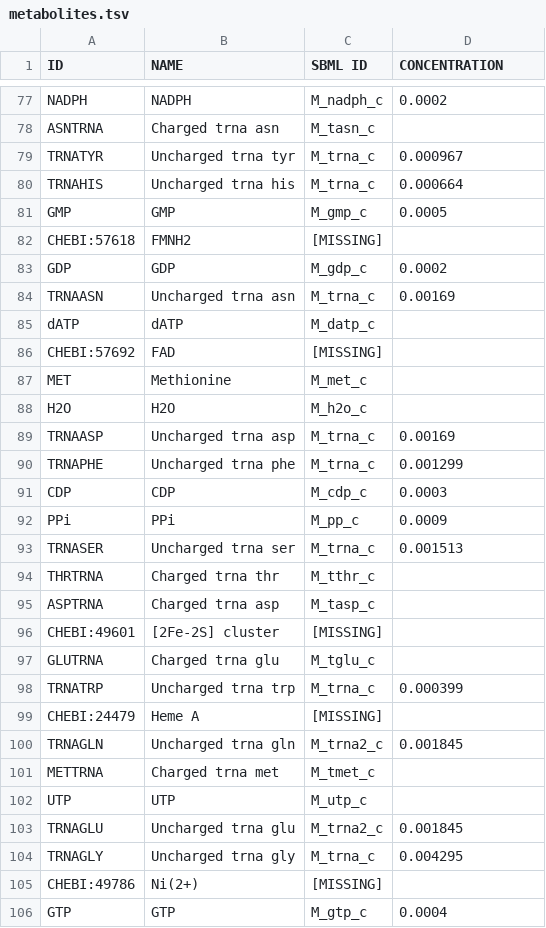
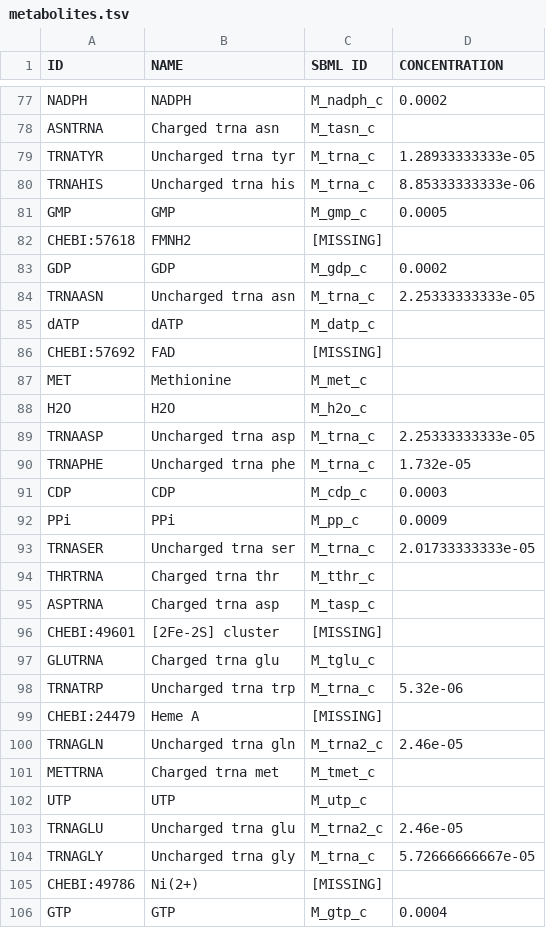
Before and after one commit to SysBioInra/RBApy, a TSV file: subtilis/data/metabolites.tsv, drawn as a sheet; only a part is shown, gaps mark what is left out; the diff covers the shown part only.

```diff
--- a/subtilis/data/metabolites.tsv
+++ b/subtilis/data/metabolites.tsv
@@ -78,4 +78,4 @@ NADPH	NADPH	M_nadph_c	0.0002
 ASNTRNA	Charged trna asn	M_tasn_c	
-TRNATYR	Uncharged trna tyr	M_trna_c	0.000967
-TRNAHIS	Uncharged trna his	M_trna_c	0.000664
+TRNATYR	Uncharged trna tyr	M_trna_c	1.28933333333e-05
+TRNAHIS	Uncharged trna his	M_trna_c	8.85333333333e-06
 GMP	GMP	M_gmp_c	0.0005
@@ -83,3 +83,3 @@ CHEBI:57618	FMNH2	[MISSING]
 GDP	GDP	M_gdp_c	0.0002
-TRNAASN	Uncharged trna asn	M_trna_c	0.00169
+TRNAASN	Uncharged trna asn	M_trna_c	2.25333333333e-05
 dATP	dATP	M_datp_c	
@@ -88,7 +88,7 @@ MET	Methionine	M_met_c
 H2O	H2O	M_h2o_c	
-TRNAASP	Uncharged trna asp	M_trna_c	0.00169
-TRNAPHE	Uncharged trna phe	M_trna_c	0.001299
+TRNAASP	Uncharged trna asp	M_trna_c	2.25333333333e-05
+TRNAPHE	Uncharged trna phe	M_trna_c	1.732e-05
 CDP	CDP	M_cdp_c	0.0003
 PPi	PPi	M_pp_c	0.0009
-TRNASER	Uncharged trna ser	M_trna_c	0.001513
+TRNASER	Uncharged trna ser	M_trna_c	2.01733333333e-05
 THRTRNA	Charged trna thr	M_tthr_c	
@@ -97,9 +97,9 @@ CHEBI:49601	[2Fe-2S] cluster	[MISSING]
 GLUTRNA	Charged trna glu	M_tglu_c	
-TRNATRP	Uncharged trna trp	M_trna_c	0.000399
+TRNATRP	Uncharged trna trp	M_trna_c	5.32e-06
 CHEBI:24479	Heme A	[MISSING]	
-TRNAGLN	Uncharged trna gln	M_trna2_c	0.001845
+TRNAGLN	Uncharged trna gln	M_trna2_c	2.46e-05
 METTRNA	Charged trna met	M_tmet_c	
 UTP	UTP	M_utp_c	
-TRNAGLU	Uncharged trna glu	M_trna2_c	0.001845
-TRNAGLY	Uncharged trna gly	M_trna_c	0.004295
+TRNAGLU	Uncharged trna glu	M_trna2_c	2.46e-05
+TRNAGLY	Uncharged trna gly	M_trna_c	5.72666666667e-05
 CHEBI:49786	Ni(2+)	[MISSING]	
```
Also changed, not shown: 10 edited cells elsewhere in this file, iJO1366_test/data/metabolites.tsv, 10 other files.
